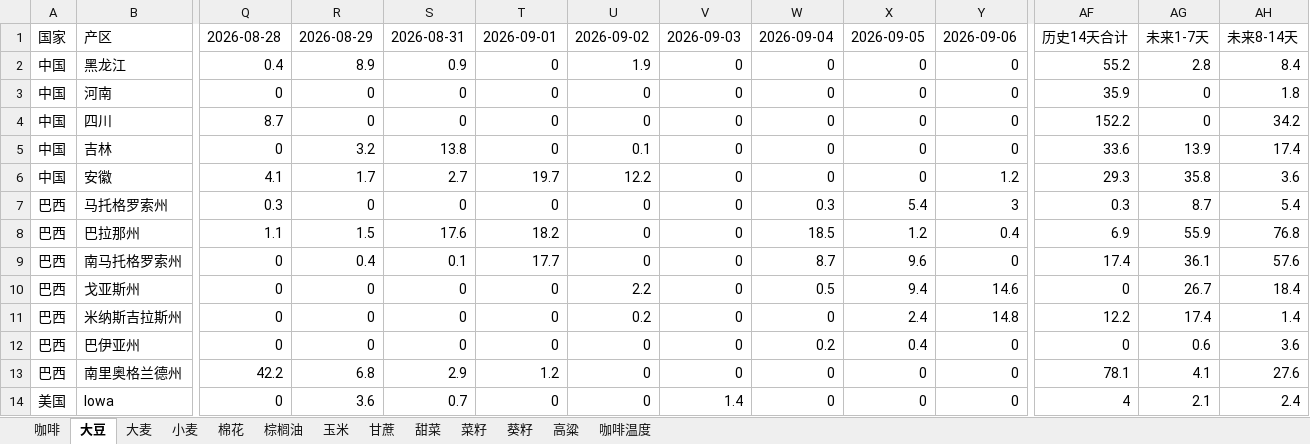
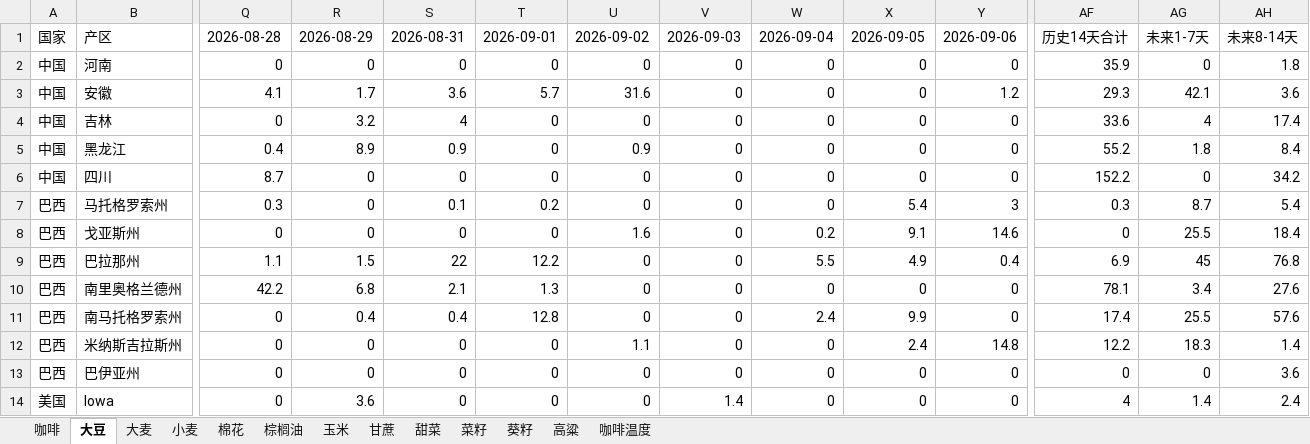
Before and after one commit to 2368846312-oss/ag-weather, an Excel workbook: 全球农产品降水数据_最新.xlsx, sheet 大豆, drawn as a sheet; only a part is shown, gaps mark what is left out; values as stored, in another font and other column widths than the file's, no cell formats; removed rows and columns are numbered as before the commit, all else as after; rows hold the shown columns only; the diff covers the shown part only; the diff names each change by its address in the sheet, - before the commit and + after, or states it on an @@ line.

```diff
--- a/全球农产品降水数据_最新.xlsx (sheet 大豆)
+++ b/全球农产品降水数据_最新.xlsx (sheet 大豆)
-row 2: 中国 | 黑龙江 | 0.4 | 8.9 | 0.9 | 0 | 1.9 | 0 | 0 | 0 | 0 | 55.2 | 2.8 | 8.4
+row 3: 中国 | 安徽 | 4.1 | 1.7 | 3.6 | 5.7 | 31.6 | 0 | 0 | 0 | 1.2 | 29.3 | 42.1 | 3.6
+row 4: 中国 | 吉林 | 0 | 3.2 | 4 | 0 | 0 | 0 | 0 | 0 | 0 | 33.6 | 4 | 17.4
+row 5: 中国 | 黑龙江 | 0.4 | 8.9 | 0.9 | 0 | 0.9 | 0 | 0 | 0 | 0 | 55.2 | 1.8 | 8.4
-row 5: 中国 | 吉林 | 0 | 3.2 | 13.8 | 0 | 0.1 | 0 | 0 | 0 | 0 | 33.6 | 13.9 | 17.4
-row 6: 中国 | 安徽 | 4.1 | 1.7 | 2.7 | 19.7 | 12.2 | 0 | 0 | 0 | 1.2 | 29.3 | 35.8 | 3.6
-S7: 0
+S7: 0.1
-T7: 0
+T7: 0.2
-W7: 0.3
+W7: 0
+row 8: 巴西 | 戈亚斯州 | 0 | 0 | 0 | 0 | 1.6 | 0 | 0.2 | 9.1 | 14.6 | 0 | 25.5 | 18.4
-S9: 17.6
+S9: 22
-T9: 18.2
+T9: 12.2
-W9: 18.5
+W9: 5.5
-X9: 1.2
+X9: 4.9
-AG9: 55.9
+AG9: 45
+row 10: 巴西 | 南里奥格兰德州 | 42.2 | 6.8 | 2.1 | 1.3 | 0 | 0 | 0 | 0 | 0 | 78.1 | 3.4 | 27.6
-S11: 0.1
+S11: 0.4
-T11: 17.7
+T11: 12.8
-W11: 8.7
+W11: 2.4
-X11: 9.6
+X11: 9.9
-AG11: 36.1
+AG11: 25.5
-row 10: 巴西 | 戈亚斯州 | 0 | 0 | 0 | 0 | 2.2 | 0 | 0.5 | 9.4 | 14.6 | 0 | 26.7 | 18.4
-U12: 0.2
+U12: 1.1
-AG12: 17.4
+AG12: 18.3
-W13: 0.2
+W13: 0
-X13: 0.4
+X13: 0
-AG13: 0.6
+AG13: 0
-row 13: 巴西 | 南里奥格兰德州 | 42.2 | 6.8 | 2.9 | 1.2 | 0 | 0 | 0 | 0 | 0 | 78.1 | 4.1 | 27.6
-S14: 0.7
+S14: 0
-AG14: 2.1
+AG14: 1.4
```
Also changed, not shown: 2 added rows, 2 removed rows and 41 edited cells elsewhere in this sheet, sheet 菜籽, sheet 小麦, sheet 玉米, sheet 咖啡温度, sheet 甘蔗, sheet 高粱, 6 more sheets, cell formats, VHI_Data/VHI_最近6周汇总.xlsx.
